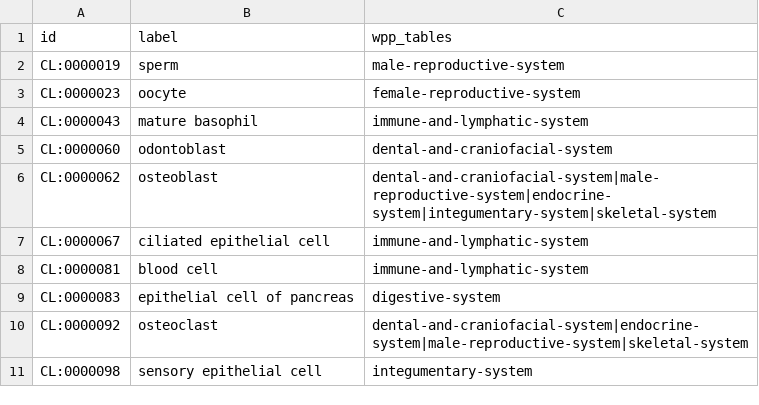
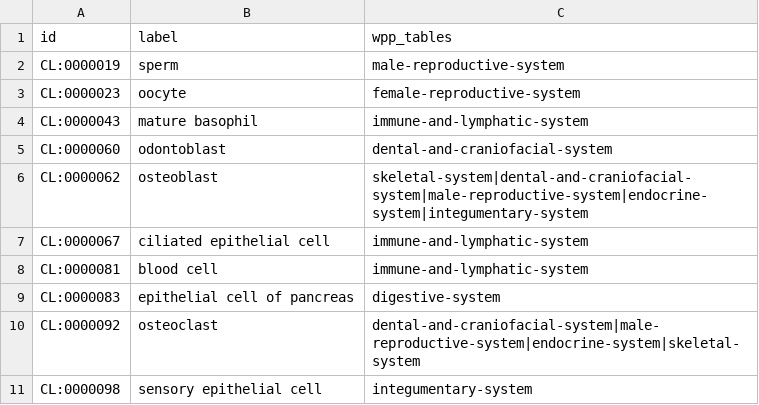
Before and after one commit to wholepersonproject/wpp-data-products, a CSV file: reports/validation/wpp-cl-missing-in-asctb.csv, drawn as a sheet; only a part is shown; the diff covers the shown part only.

```diff
--- a/reports/validation/wpp-cl-missing-in-asctb.csv
+++ b/reports/validation/wpp-cl-missing-in-asctb.csv
@@ -5,3 +5,3 @@ CL:0000043,mature basophil,immune-and-lymphatic-system
 CL:0000060,odontoblast,dental-and-craniofacial-system
-CL:0000062,osteoblast,dental-and-craniofacial-system|male-reproductive-system|endocrine-system|integumentary-system|skeletal-system
+CL:0000062,osteoblast,skeletal-system|dental-and-craniofacial-system|male-reproductive-system|endocrine-system|integumentary-system
 CL:0000067,ciliated epithelial cell,immune-and-lymphatic-system
@@ -9,3 +9,3 @@ CL:0000081,blood cell,immune-and-lymphatic-system
 CL:0000083,epithelial cell of pancreas,digestive-system
-CL:0000092,osteoclast,dental-and-craniofacial-system|endocrine-system|male-reproductive-system|skeletal-system
+CL:0000092,osteoclast,dental-and-craniofacial-system|male-reproductive-system|endocrine-system|skeletal-system
 CL:0000098,sensory epithelial cell,integumentary-system
```
Also changed, not shown: 13 edited cells elsewhere in this file, reports/ad-hoc/named-graphs.csv, reports/validation/wpp-cl-present-in-asctb.csv, 11 other files.
